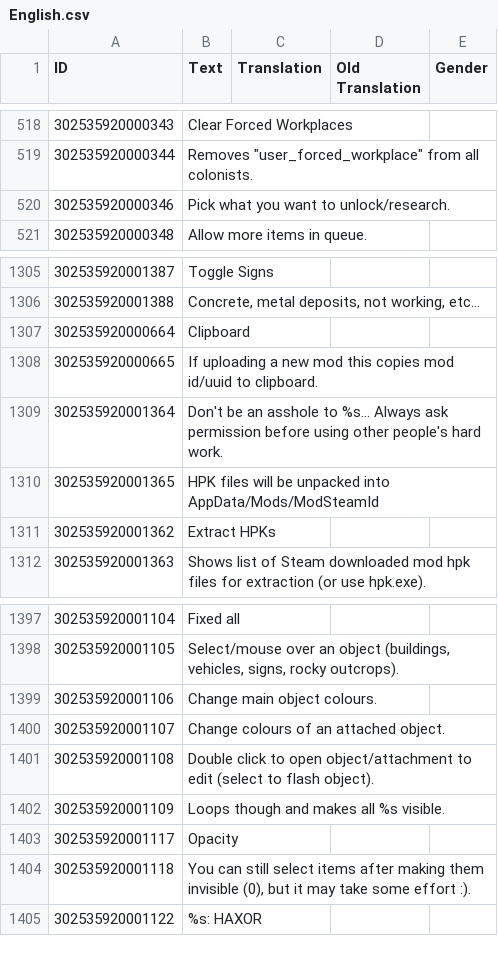
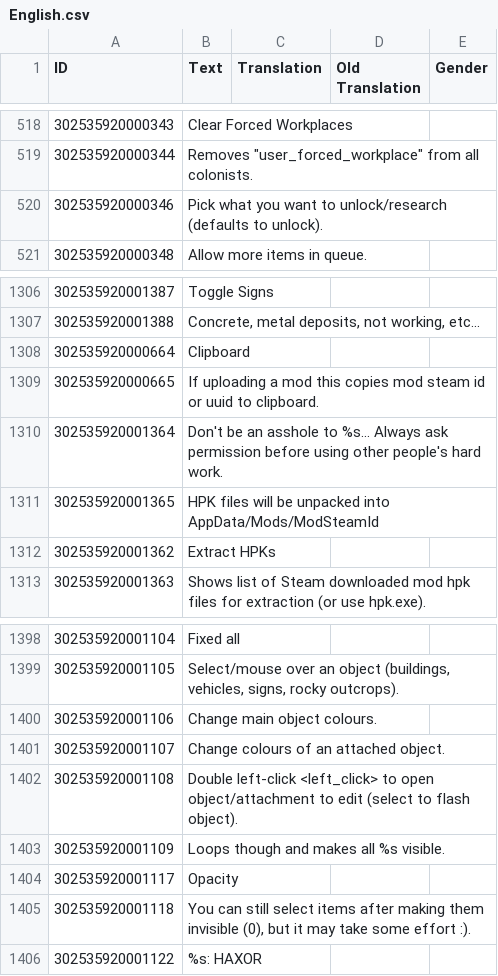
Before and after one commit to ChoGGi/SurvivingMars_CheatMods, a CSV file: ChoGGi's Library/Locales/English.csv, drawn as a sheet; only a part is shown, gaps mark what is left out; addresses are those after the commit; the diff covers the shown part only; the diff names each change by its address in the sheet, - before the commit and + after, or states it on an @@ line.

```diff
--- a/ChoGGi's Library/Locales/English.csv
+++ b/ChoGGi's Library/Locales/English.csv
-B520 (Text): …want to unlock/research.
+B520 (Text): …want to unlock/research (defaults to unlock).
-B1309 (Text): …uploading a new mod this copies mod id/uuid to clipboard.
+B1309 (Text): …uploading a mod this copies mod steam id or uuid to clipboard.
-B1402 (Text): Double click to open…
+B1402 (Text): Double left-click <left_click> to open…
```
Also changed, not shown: 1 added row and 6 edited cells elsewhere in this file, 29 other files.
